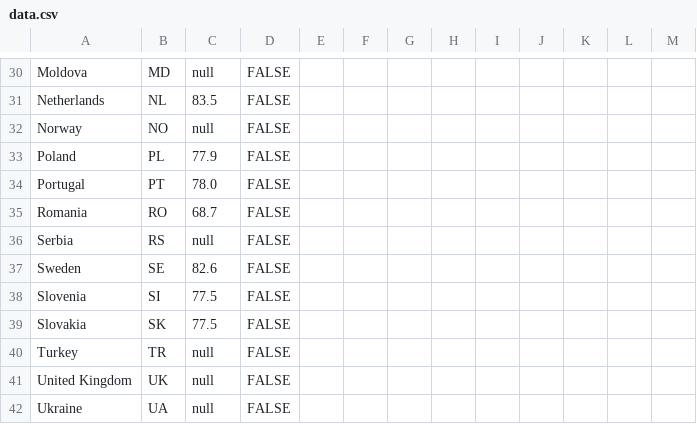
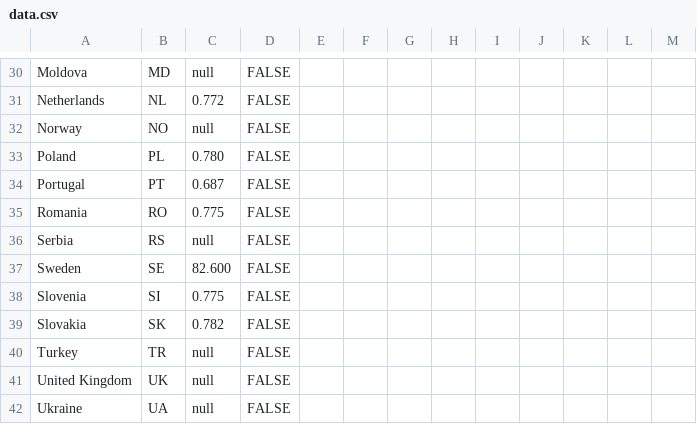
Before and after one commit to EuranetPlus/map-employment-rate, a CSV file: static/data/thematic/data.csv, drawn as a sheet; only a part is shown, gaps mark what is left out; the diff covers the shown part only; the diff names each change by its address in the sheet, - before the commit and + after, or states it on an @@ line.

```diff
--- a/static/data/thematic/data.csv
+++ b/static/data/thematic/data.csv
-C31: 83.5
+C31: 0.772
-C33: 77.9
+C33: 0.780
-C34: 78.0
+C34: 0.687
-C35: 68.7
+C35: 0.775
-C37: 82.6
+C37: 82.600
-C38: 77.5
+C38: 0.775
-C39: 77.5
+C39: 0.782
```
Also changed, not shown: 20 edited cells elsewhere in this file.
